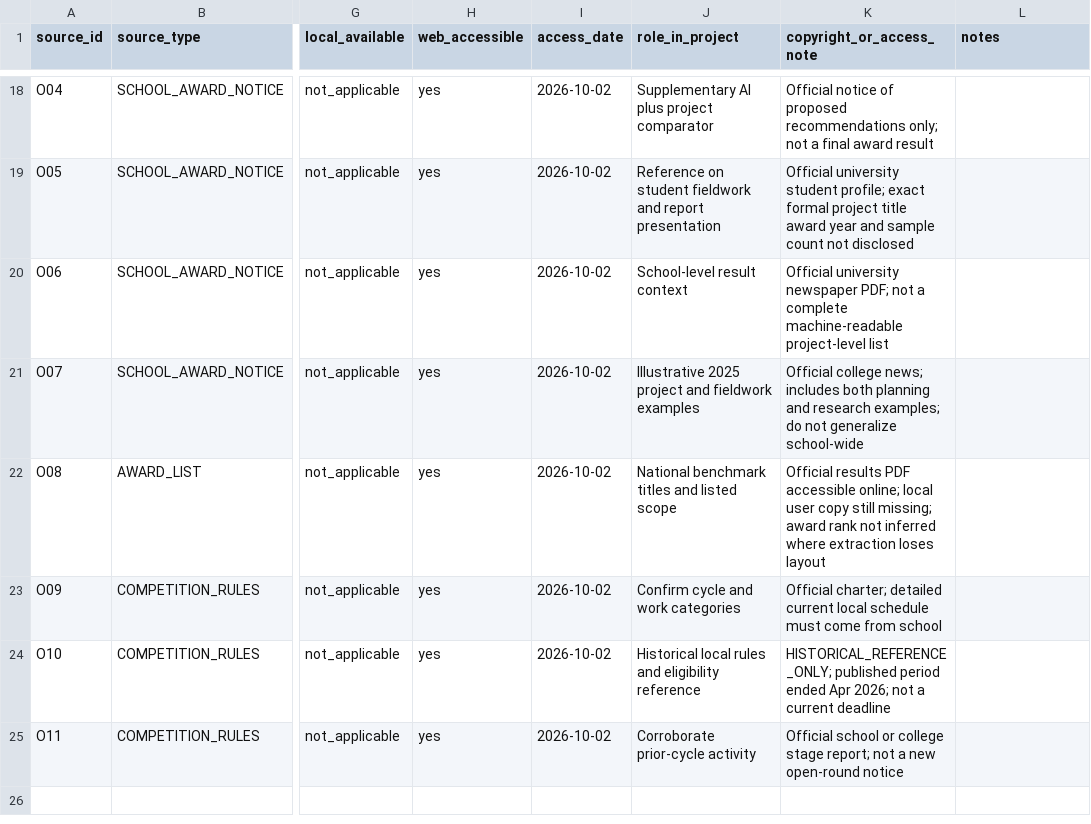
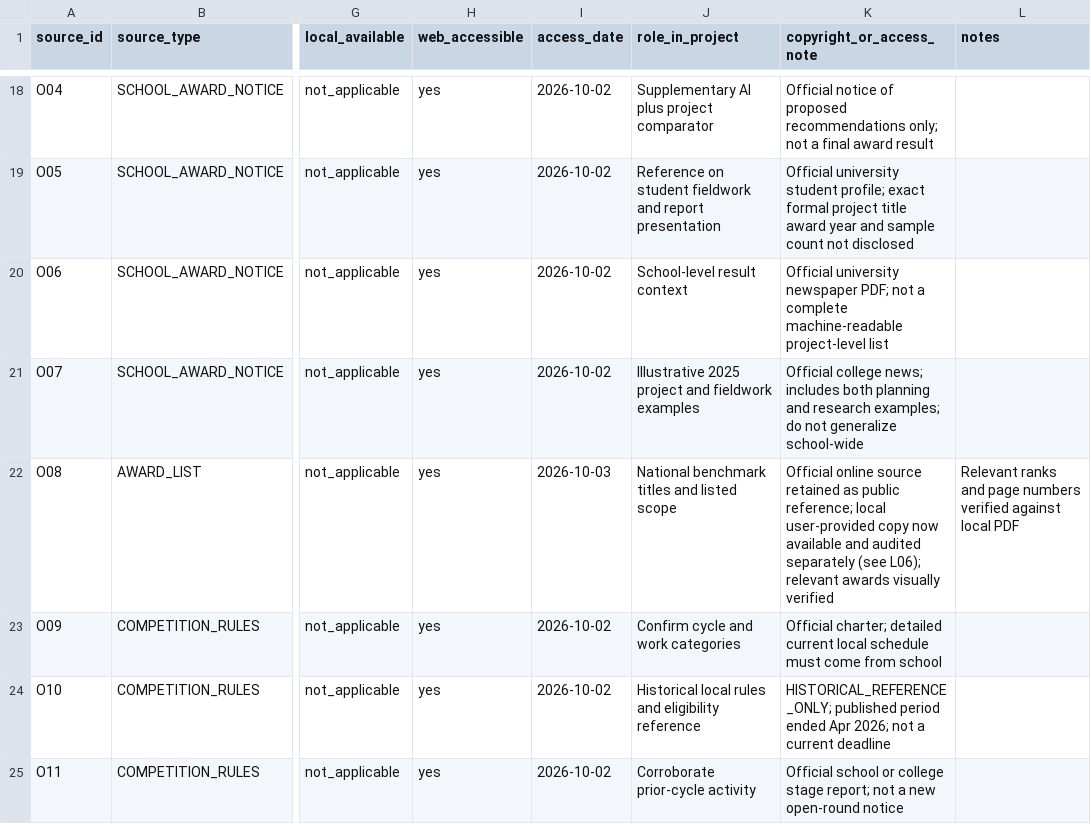
Before and after one commit to Kite-P/Challenge-Cup-26, a CSV file: references/source_manifest.csv, drawn as a sheet; only a part is shown, gaps mark what is left out; the diff names each change by its address in the sheet, - before the commit and + after, or states it on an @@ line.

```diff
--- a/references/source_manifest.csv
+++ b/references/source_manifest.csv
-I22 (access_date): 2026-10-02
+I22 (access_date): 2026-10-03
-K22 (copyright_or_access_note): Official results PDF accessible online; local user copy still missing; award rank not inferred where extraction loses layout
+K22 (copyright_or_access_note): Official online source retained as public reference; local user-provided copy now available and audited separately (see L06); relevant awards visually verified
-L22 (notes): (empty)
+L22 (notes): Relevant ranks and page numbers verified against local PDF
```
Also changed, not shown: 4 other files.
